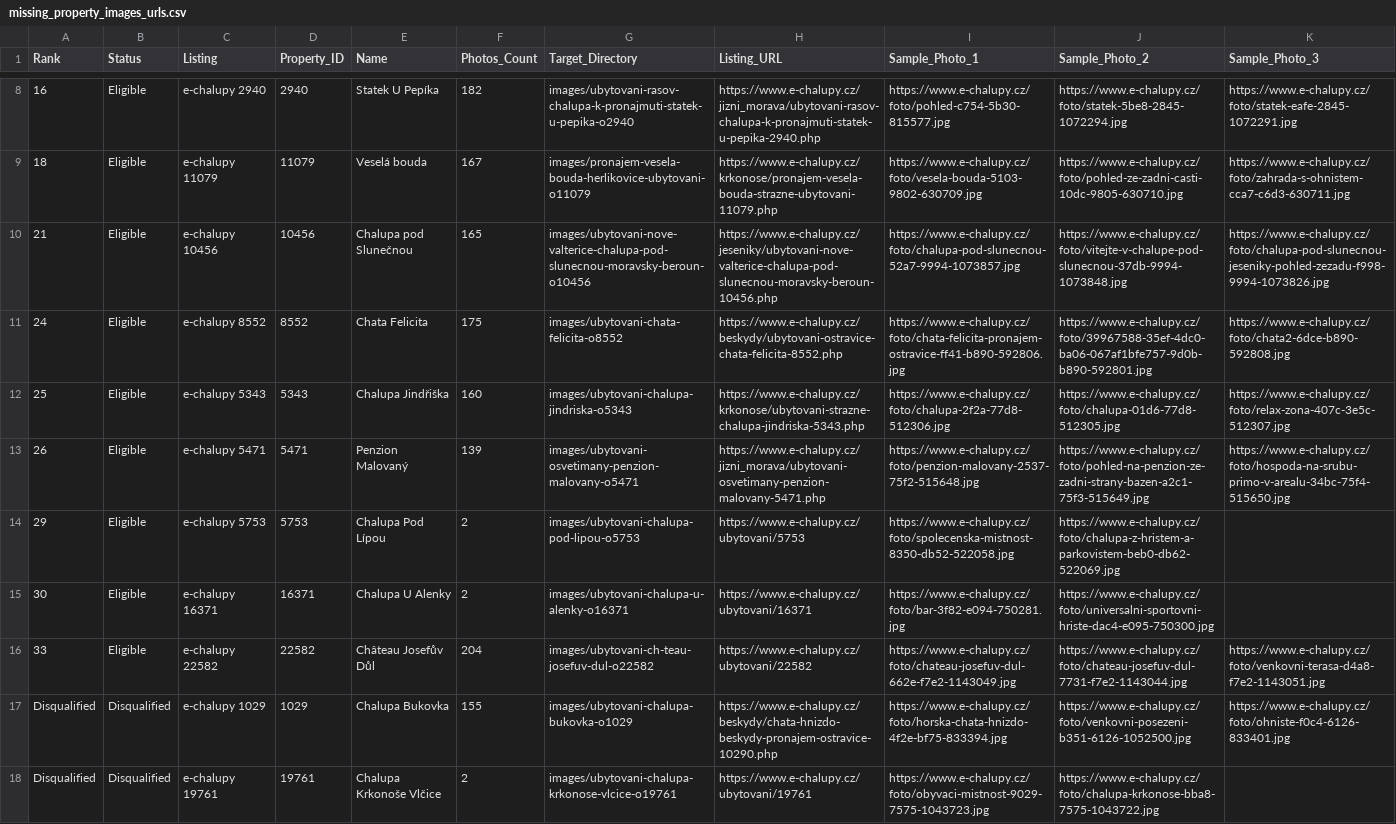
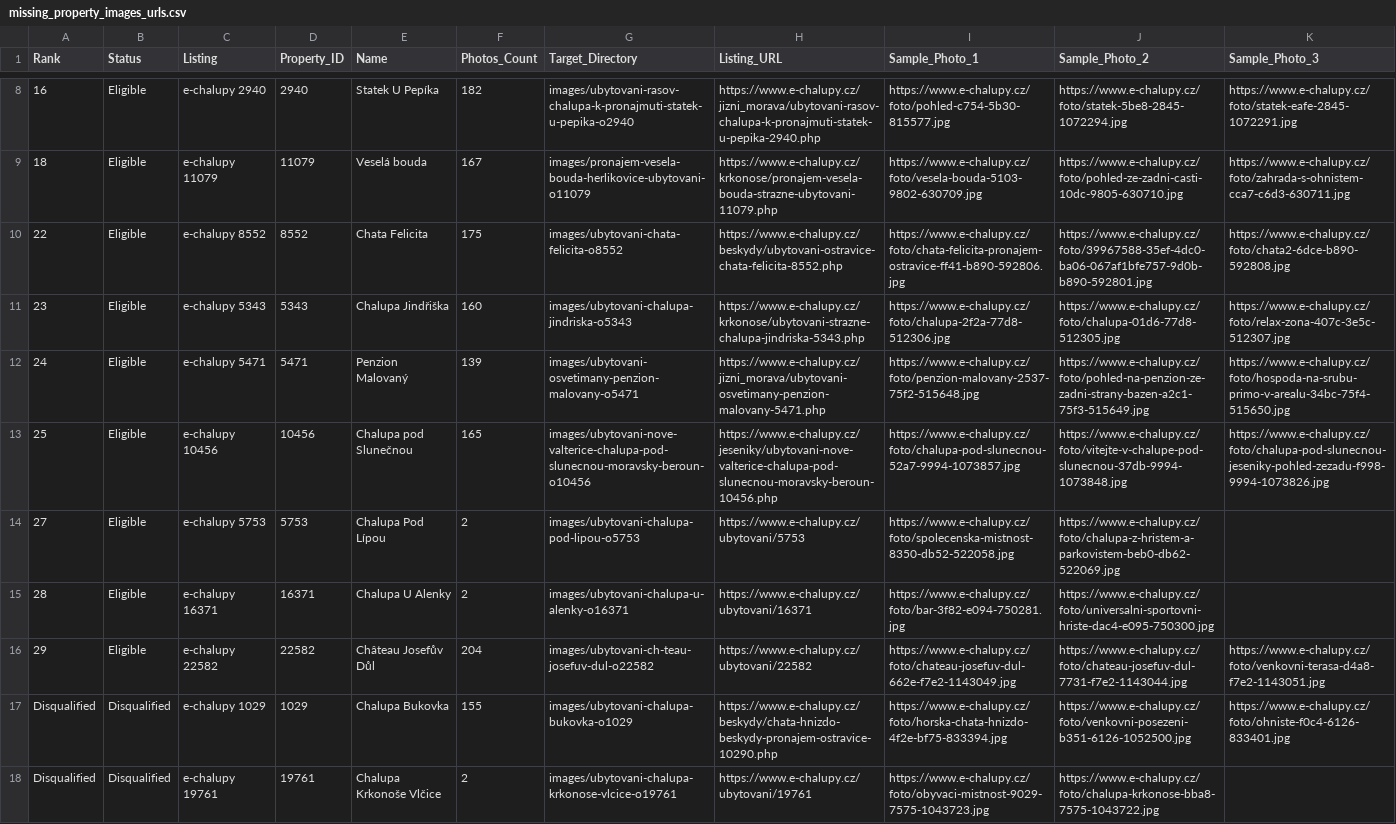
Before and after one commit to gdg-garage/garage-trip-accommodation-scraper, a CSV file: data/missing_property_images_urls.csv, drawn as a sheet; only a part is shown, gaps mark what is left out; removed rows and columns are numbered as before the commit, all else as after; the diff names each change by its address in the sheet, - before the commit and + after, or states it on an @@ line.

```diff
--- a/data/missing_property_images_urls.csv
+++ b/data/missing_property_images_urls.csv
-row 10: 21 | Eligible | e-chalupy 10456 | 10456 | Chalupa pod Slunečnou | 165 | images/ubytovani-nove-valterice-chalupa-pod-slunecnou-moravsky-beroun-o10456 | https://www.e-chalupy.cz/jeseniky/ubytovani-nove-valterice-chalupa-pod-slunecnou-moravsky-beroun-10456.php | https://www.e-chalupy.cz/foto/chalupa-pod-slunecnou-52a7-9994-1073857.jpg | https://www.e-chalupy.cz/foto/vitejte-v-chalupe-pod-slunecnou-37db-9994-1073848.jpg | https://www.e-chalupy.cz/foto/chalupa-pod-slunecnou-jeseniky-pohled-zezadu-f998-9994-1073826.jpg
-A10 (Rank): 24
+A10 (Rank): 22
-A11 (Rank): 25
+A11 (Rank): 23
-A12 (Rank): 26
+A12 (Rank): 24
+row 13: 25 | Eligible | e-chalupy 10456 | 10456 | Chalupa pod Slunečnou | 165 | images/ubytovani-nove-valterice-chalupa-pod-slunecnou-moravsky-beroun-o10456 | https://www.e-chalupy.cz/jeseniky/ubytovani-nove-valterice-chalupa-pod-slunecnou-moravsky-beroun-10456.php | https://www.e-chalupy.cz/foto/chalupa-pod-slunecnou-52a7-9994-1073857.jpg | https://www.e-chalupy.cz/foto/vitejte-v-chalupe-pod-slunecnou-37db-9994-1073848.jpg | https://www.e-chalupy.cz/foto/chalupa-pod-slunecnou-jeseniky-pohled-zezadu-f998-9994-1073826.jpg
-A14 (Rank): 29
+A14 (Rank): 27
-A15 (Rank): 30
+A15 (Rank): 28
-A16 (Rank): 33
+A16 (Rank): 29
```
Also changed, not shown: queue_candidates_50plus.csv, 5 other files.
